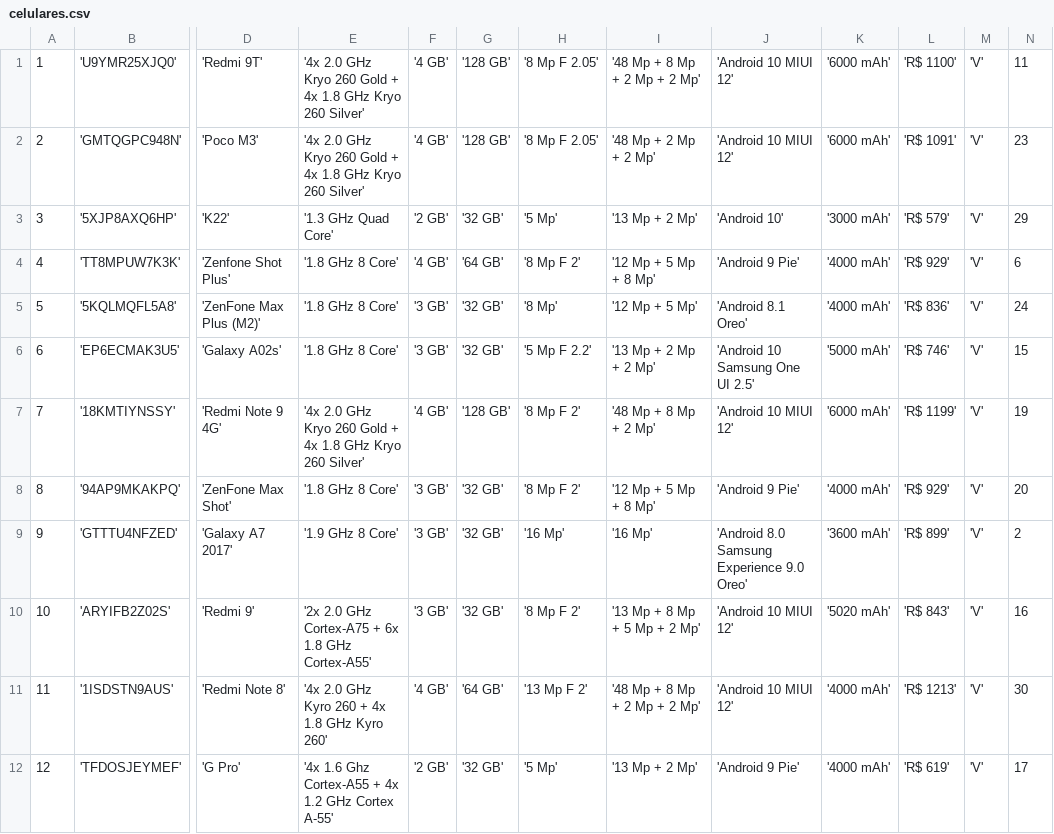
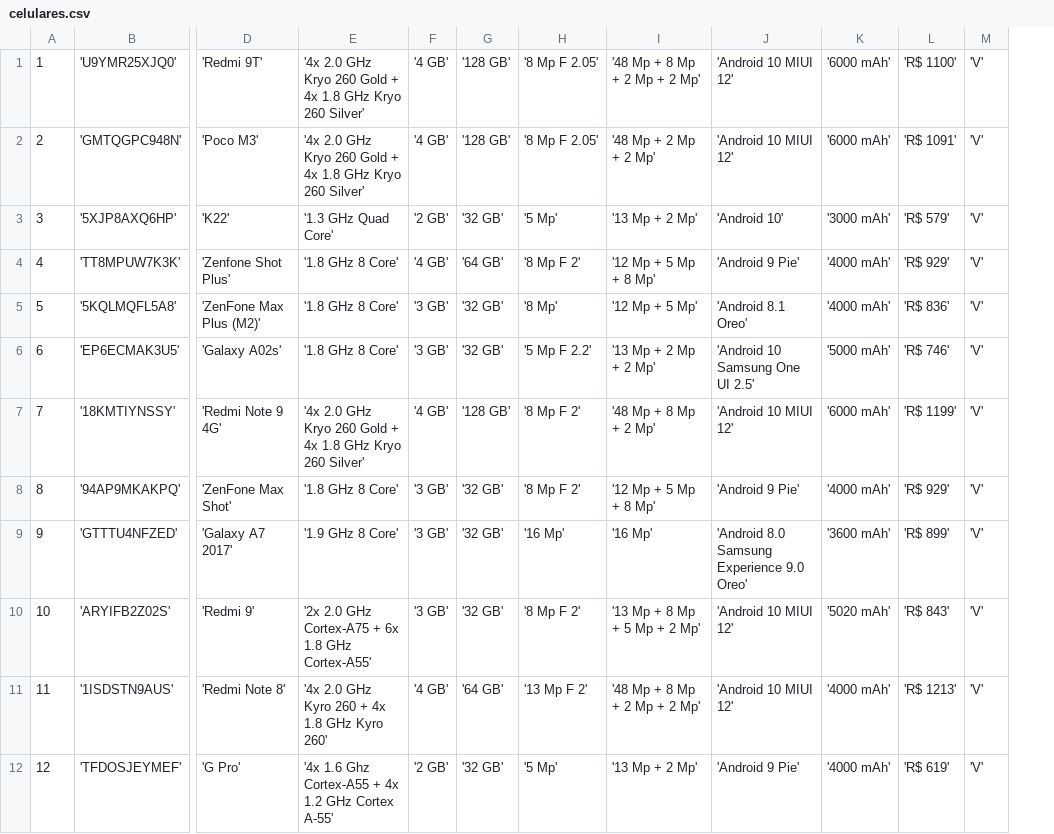
Before and after one commit to DaNzxx1/web, a CSV file: Banco/celulares.csv, drawn as a sheet; only a part is shown, gaps mark what is left out; the diff names each change by its address in the sheet, - before the commit and + after, or states it on an @@ line.

```diff
--- a/Banco/celulares.csv
+++ b/Banco/celulares.csv
-column N, rows 1-12: 11 | 23 | 29 | 6 | 24 | 15 | 19 | 20 | 2 | 16 | 30 | 17
```
Also changed, not shown: 3 other files.
